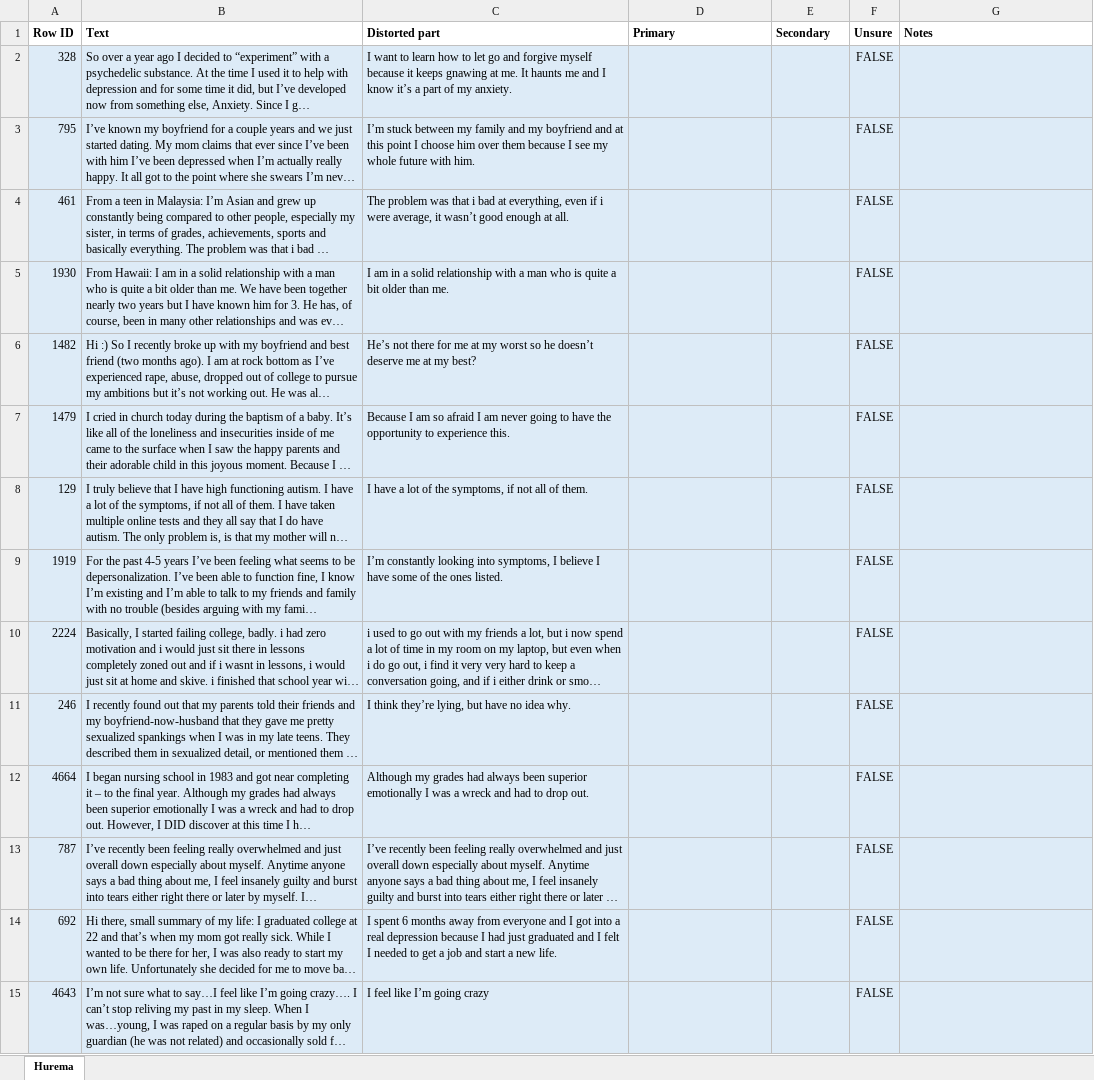
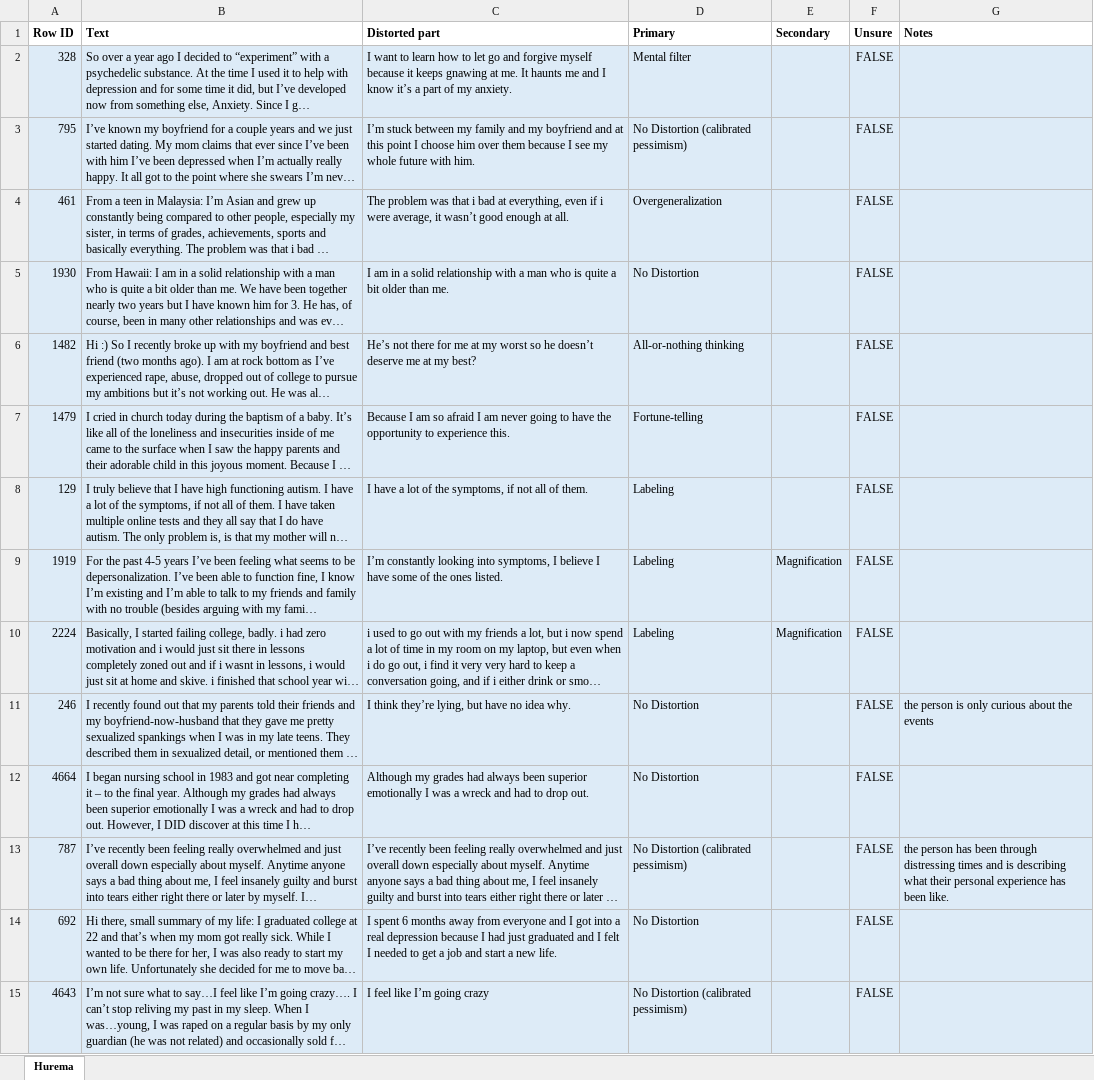
Before and after one commit to lumia-Qcode/EmpowerLens, an Excel workbook: reannotation_2026-09-27/outputs/relabel/annotator_3_Hurema.xlsx, sheet Hurema, drawn as a sheet; only a part is shown; long unchanged cells end in …; values as stored, in another font and other column widths than the file's, no borders; charts and pictures and conditional formats and table styles not drawn; the diff covers the shown part only; the diff names each change by its address in the sheet, - before the commit and + after, or states it on an @@ line.

```diff
--- a/reannotation_2026-09-27/outputs/relabel/annotator_3_Hurema.xlsx (sheet Hurema)
+++ b/reannotation_2026-09-27/outputs/relabel/annotator_3_Hurema.xlsx (sheet Hurema)
-D2 (Primary): (empty)
+D2 (Primary): Mental filter
-D3 (Primary): (empty)
+D3 (Primary): No Distortion (calibrated pessimism)
-D4 (Primary): (empty)
+D4 (Primary): Overgeneralization
-D5 (Primary): (empty)
+D5 (Primary): No Distortion
-D6 (Primary): (empty)
+D6 (Primary): All-or-nothing thinking
-D7 (Primary): (empty)
+D7 (Primary): Fortune-telling
-D8:D10 (Primary): (empty)
+D8:D10 (Primary): Labeling
-E9:E10 (Secondary): (empty)
+E9:E10 (Secondary): Magnification
-D11:D12 (Primary): (empty)
+D11:D12 (Primary): No Distortion
-G11 (Notes): (empty)
+G11 (Notes): the person is only curious about the events
-D13 (Primary): (empty)
+D13 (Primary): No Distortion (calibrated pessimism)
-G13 (Notes): (empty)
+G13 (Notes): the person has been through distressing times and is describing what their personal experience has been like.
-D14 (Primary): (empty)
+D14 (Primary): No Distortion
-D15 (Primary): (empty)
+D15 (Primary): No Distortion (calibrated pessimism)
```
Also changed, not shown: 464 edited cells and cell formats elsewhere in this sheet, charts or pictures, reannotation_2026-09-27/outputs/relabel/annotator_1_Laiba.xlsx, reannotation_2026-09-27/outputs/relabel/annotator_2_Reesha.xlsx, 2 other files.
